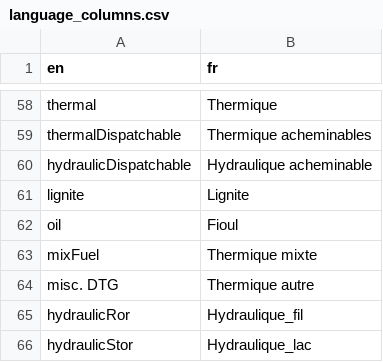
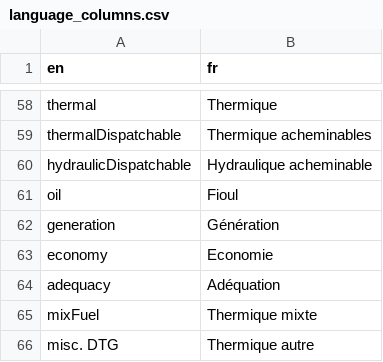
Before and after one commit to rte-antares-rpackage/antaresViz, a CSV file: inst/language_columns.csv, drawn as a sheet; only a part is shown, gaps mark what is left out; the shorter side is filled out with more unchanged rows.

```diff
--- a/inst/language_columns.csv
+++ b/inst/language_columns.csv
@@ -60,4 +60,6 @@ thermalDispatchable;Thermique acheminables
 hydraulicDispatchable;Hydraulique acheminable
-lignite;Lignite
 oil;Fioul
+generation;Génération
+economy;Economie
+adequacy;Adéquation
 mixFuel;Thermique mixte
```
Also changed, not shown: inst/language_labels.csv, 2 other files.
